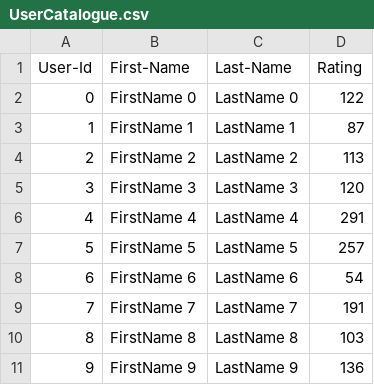
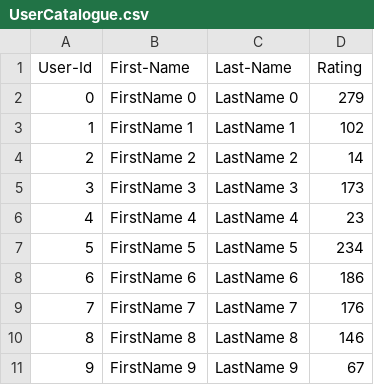
Before and after one commit to catduck2010/thursday_teamwork, a CSV file: lab7/UserCatalogue.csv, drawn as a sheet.

```diff
--- a/lab7/UserCatalogue.csv
+++ b/lab7/UserCatalogue.csv
@@ -1,11 +1,11 @@
 User-Id,First-Name,Last-Name,Rating
-0,FirstName 0,LastName 0,122
-1,FirstName 1,LastName 1,87
-2,FirstName 2,LastName 2,113
-3,FirstName 3,LastName 3,120
-4,FirstName 4,LastName 4,291
-5,FirstName 5,LastName 5,257
-6,FirstName 6,LastName 6,54
-7,FirstName 7,LastName 7,191
-8,FirstName 8,LastName 8,103
-9,FirstName 9,LastName 9,136
+0,FirstName 0,LastName 0,279
+1,FirstName 1,LastName 1,102
+2,FirstName 2,LastName 2,14
+3,FirstName 3,LastName 3,173
+4,FirstName 4,LastName 4,23
+5,FirstName 5,LastName 5,234
+6,FirstName 6,LastName 6,186
+7,FirstName 7,LastName 7,176
+8,FirstName 8,LastName 8,146
+9,FirstName 9,LastName 9,67
```
Also changed, not shown: lab7/CommentData.csv, 2 other files.
